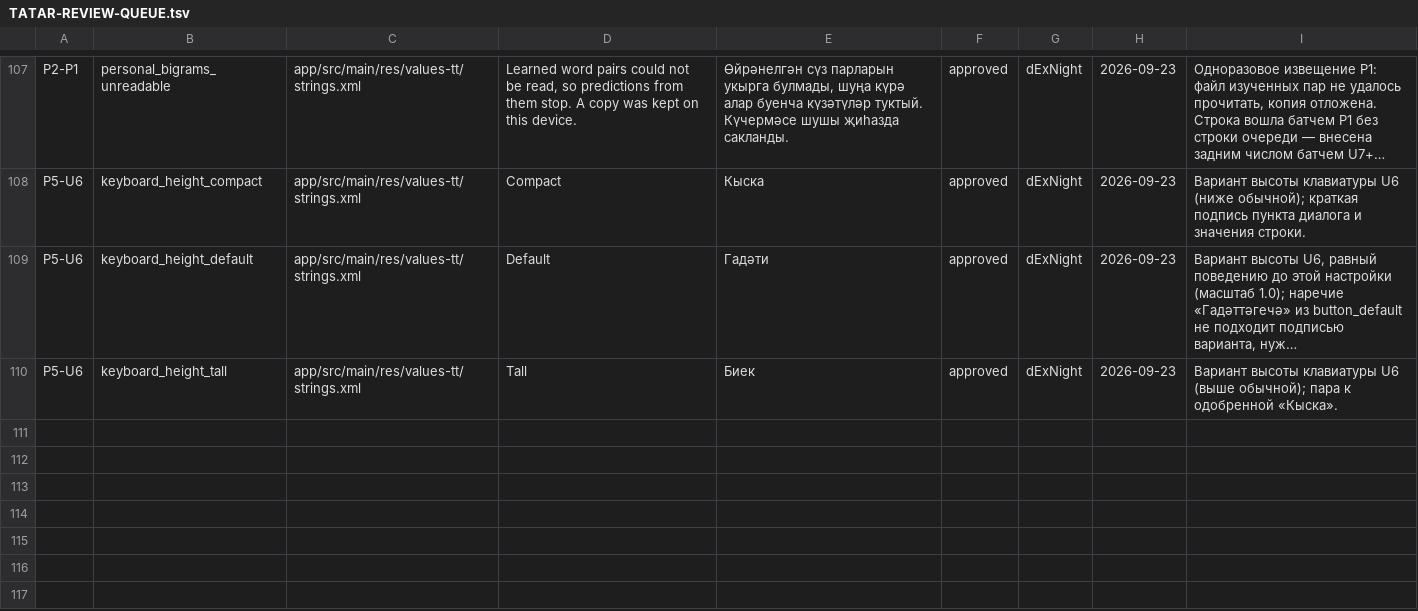
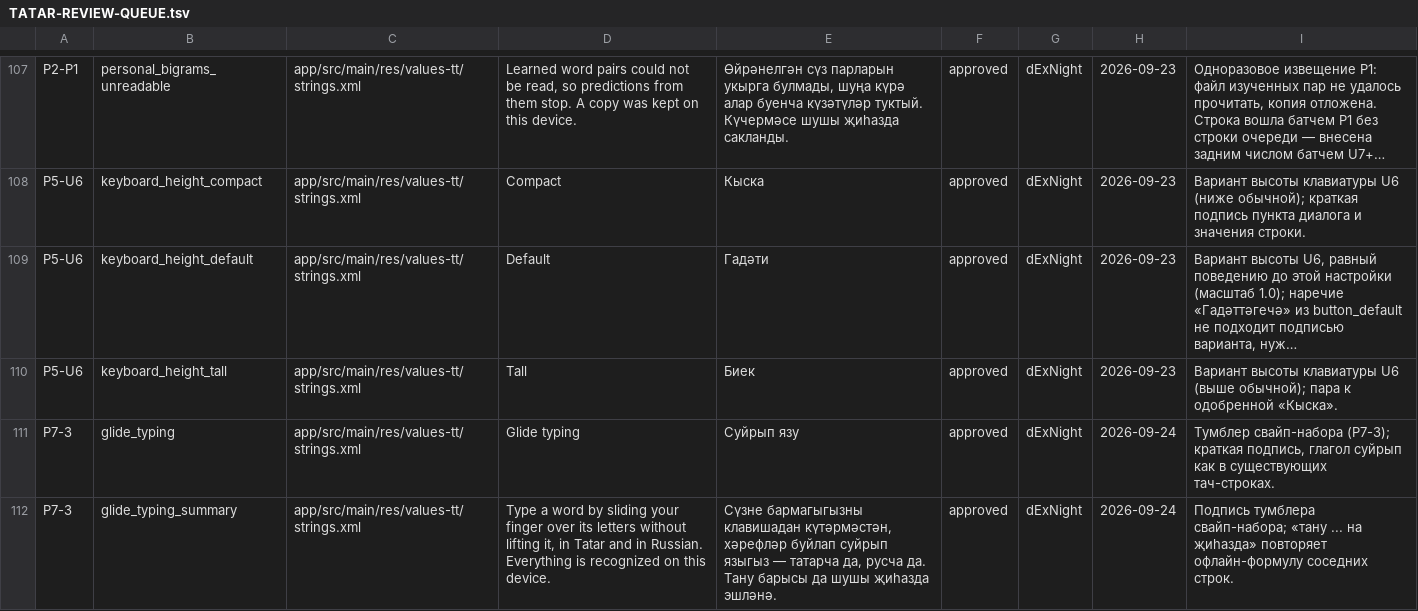
Before and after one commit to lil-dExNight/tatar-keyboard, a TSV file: docs/archive/dictionary/TATAR-REVIEW-QUEUE.tsv, drawn as a sheet; only a part is shown, gaps mark what is left out; long unchanged cells end in …; the diff names each change by its address in the sheet, - before the commit and + after, or states it on an @@ line.

Commit message:
feat: свайп-ввод — движок, полоса подсказок, настройка

```diff
--- a/docs/archive/dictionary/TATAR-REVIEW-QUEUE.tsv
+++ b/docs/archive/dictionary/TATAR-REVIEW-QUEUE.tsv
+row 111: P7-3 | glide_typing | app/src/main/res/values-tt/strings.xml | Glide typing | Суйрып язу | approved | dExNight | 2026-09-24 | Тумблер свайп-набора (P7-3); краткая подпись, глагол суйрып как в существующих тач-строках.
+row 112: P7-3 | glide_typing_summary | app/src/main/res/values-tt/strings.xml | Type a word by sliding your finger over its letters without lifting it, in Tatar and in Russian. Everything is recognized on this device. | Сүзне бармагыгызны клавишадан күтәрмәстән, хәрефләр буйлап суйрып языгыз — татарча да, русча да. Тану барысы да шушы җиһазда эшләнә. | approved | dExNight | 2026-09-24 | Подпись тумблера свайп-набора; «тану ... на җиһазда» повторяет офлайн-формулу соседних строк.
```
Also changed, not shown: 16 other files.
